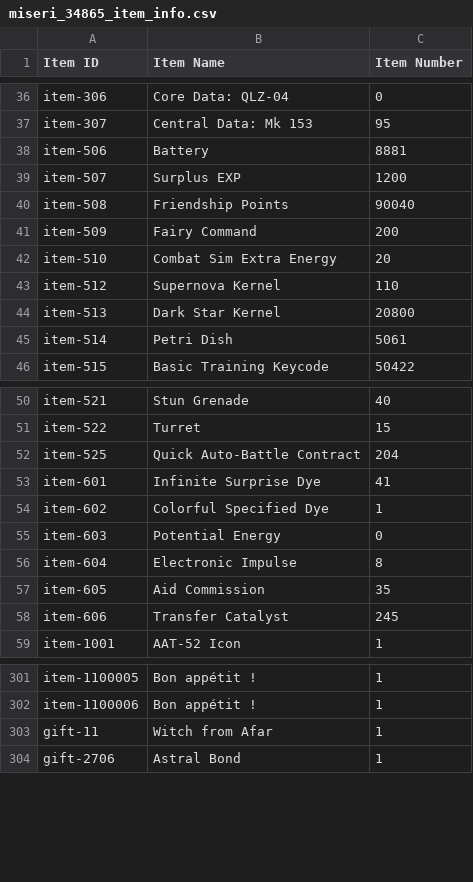
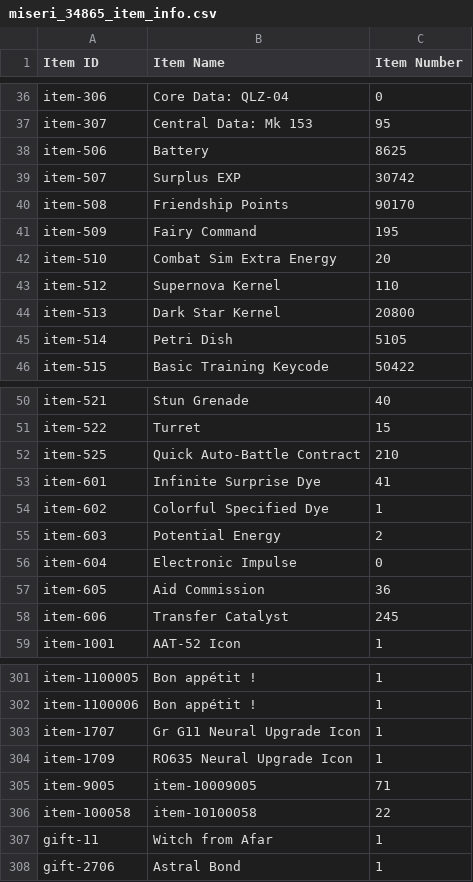
Before and after one commit to m1s3ri/90wish, a CSV file: miseri_34865_item_info.csv, drawn as a sheet; only a part is shown, gaps mark what is left out; the diff covers the shown part only.

```diff
--- a/miseri_34865_item_info.csv
+++ b/miseri_34865_item_info.csv
@@ -37,6 +37,6 @@ item-306,Core Data: QLZ-04,0
 item-307,Central Data: Mk 153,95
-item-506,Battery,8881
-item-507,Surplus EXP,1200
-item-508,Friendship Points,90040
-item-509,Fairy Command,200
+item-506,Battery,8625
+item-507,Surplus EXP,30742
+item-508,Friendship Points,90170
+item-509,Fairy Command,195
 item-510,Combat Sim Extra Energy,20
@@ -44,3 +44,3 @@ item-512,Supernova Kernel,110
 item-513,Dark Star Kernel,20800
-item-514,Petri Dish,5061
+item-514,Petri Dish,5105
 item-515,Basic Training Keycode,50422
@@ -51,8 +51,8 @@ item-521,Stun Grenade,40
 item-522,Turret,15
-item-525,Quick Auto-Battle Contract,204
+item-525,Quick Auto-Battle Contract,210
 item-601,Infinite Surprise Dye,41
 item-602,Colorful Specified Dye,1
-item-603,Potential Energy,0
-item-604,Electronic Impulse,8
-item-605,Aid Commission,35
+item-603,Potential Energy,2
+item-604,Electronic Impulse,0
+item-605,Aid Commission,36
 item-606,Transfer Catalyst,245
@@ -302,2 +302,6 @@ item-1100005,Bon appétit !,1
 item-1100006,Bon appétit !,1
+item-1707,Gr G11 Neural Upgrade Icon,1
+item-1709,RO635 Neural Upgrade Icon,1
+item-9005,item-10009005,71
+item-100058,item-10100058,22
 gift-11,Witch from Afar,1
```
Also changed, not shown: 22 edited cells elsewhere in this file, miseri_34865_coalition_info.csv, miseri_34865_doll_info.csv, 6 other files.
